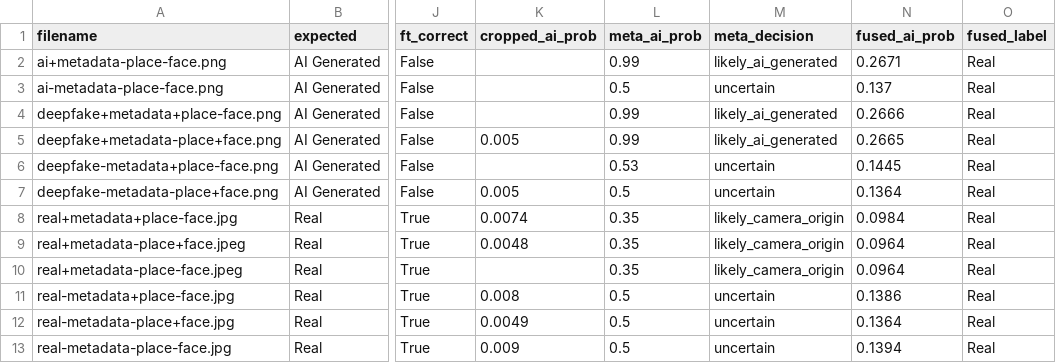
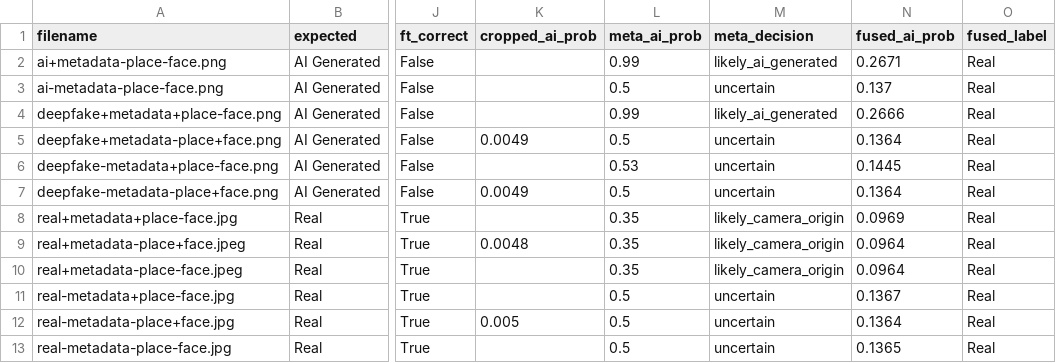
Before and after one commit to DavidBScerri/Seeing-Through-Deepfakes, a CSV file: src/integration_pipeline/outputs/bulk_evaluation_results_run_01_stage2A_ft_combined.csv, drawn as a sheet; only a part is shown, gaps mark what is left out; the diff names each change by its address in the sheet, - before the commit and + after, or states it on an @@ line.

Commit message:
refactor: update face detection model to YuNet, correct visual classifier path, and simplify deepfake logic in integration pipeline

```diff
--- a/src/integration_pipeline/outputs/bulk_evaluation_results_run_01_stage2A_ft_combined.csv
+++ b/src/integration_pipeline/outputs/bulk_evaluation_results_run_01_stage2A_ft_combined.csv
-K5 (cropped_ai_prob): 0.005
+K5 (cropped_ai_prob): 0.0049
-L5 (meta_ai_prob): 0.99
+L5 (meta_ai_prob): 0.5
-M5 (meta_decision): likely_ai_generated
+M5 (meta_decision): uncertain
-N5 (fused_ai_prob): 0.2665
+N5 (fused_ai_prob): 0.1364
-K7 (cropped_ai_prob): 0.005
+K7 (cropped_ai_prob): 0.0049
-K8 (cropped_ai_prob): 0.0074
+K8 (cropped_ai_prob): (empty)
-N8 (fused_ai_prob): 0.0984
+N8 (fused_ai_prob): 0.0969
-K11 (cropped_ai_prob): 0.008
+K11 (cropped_ai_prob): (empty)
-N11 (fused_ai_prob): 0.1386
+N11 (fused_ai_prob): 0.1367
-K12 (cropped_ai_prob): 0.0049
+K12 (cropped_ai_prob): 0.005
-K13 (cropped_ai_prob): 0.009
+K13 (cropped_ai_prob): (empty)
-N13 (fused_ai_prob): 0.1394
+N13 (fused_ai_prob): 0.1365
```
Also changed, not shown: 5 other files.
